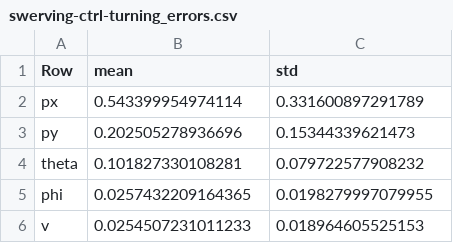
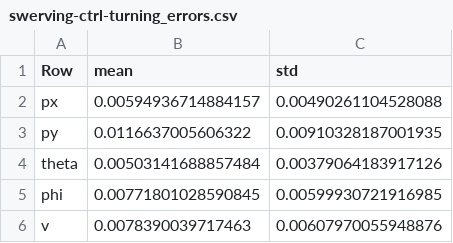
Before and after one commit to dlezcan1/applied_optimal_control, a CSV file: final_project/results/swerving-ctrl-turning_errors.csv, drawn as a sheet.

Commit message:
Finished and corrected final project car EKF

```diff
--- a/final_project/results/swerving-ctrl-turning_errors.csv
+++ b/final_project/results/swerving-ctrl-turning_errors.csv
@@ -1,6 +1,6 @@
 Row,mean,std
-px,0.543399954974114,0.331600897291789
-py,0.202505278936696,0.15344339621473
-theta,0.101827330108281,0.079722577908232
-phi,0.0257432209164365,0.0198279997079955
-v,0.0254507231011233,0.018964605525153
+px,0.00594936714884157,0.00490261104528088
+py,0.0116637005606322,0.00910328187001935
+theta,0.00503141688857484,0.00379064183917126
+phi,0.00771801028590845,0.00599930721916985
+v,0.0078390039717463,0.00607970055948876
```
Also changed, not shown: final_project/results/const-vel-straight_errors.csv, final_project/results/oscillating-ctrl-turning_errors.csv, 32 other files.
